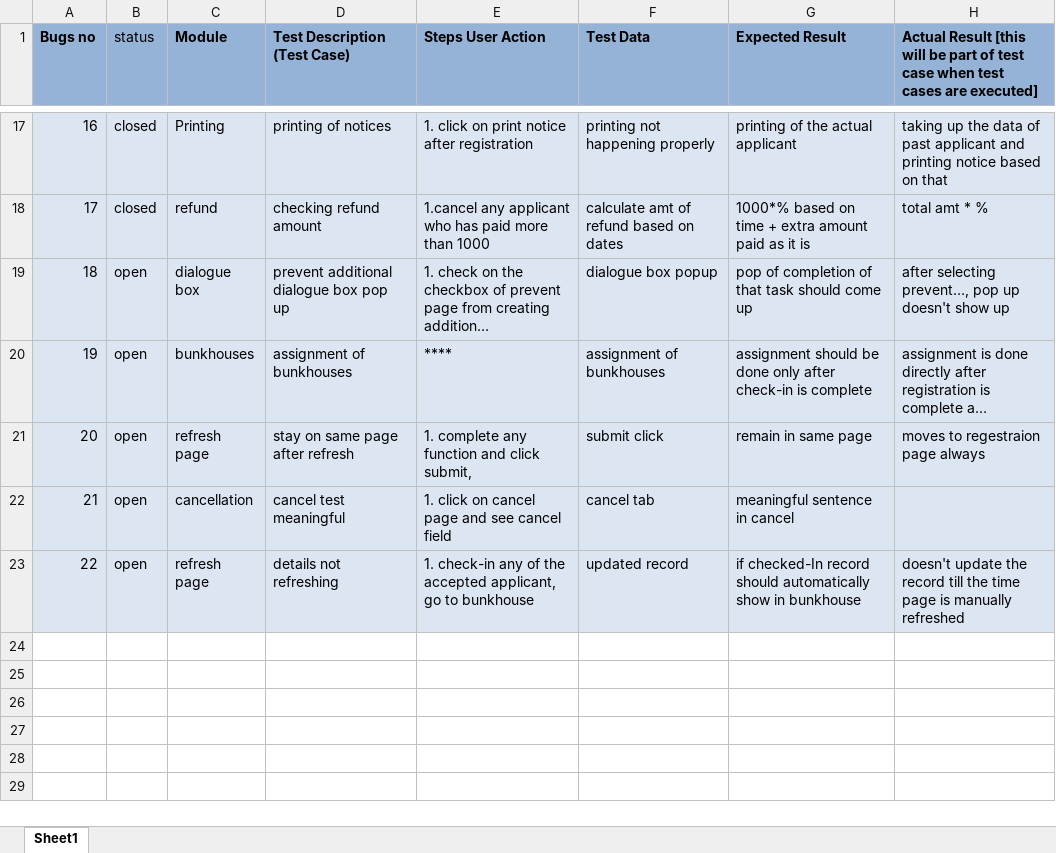
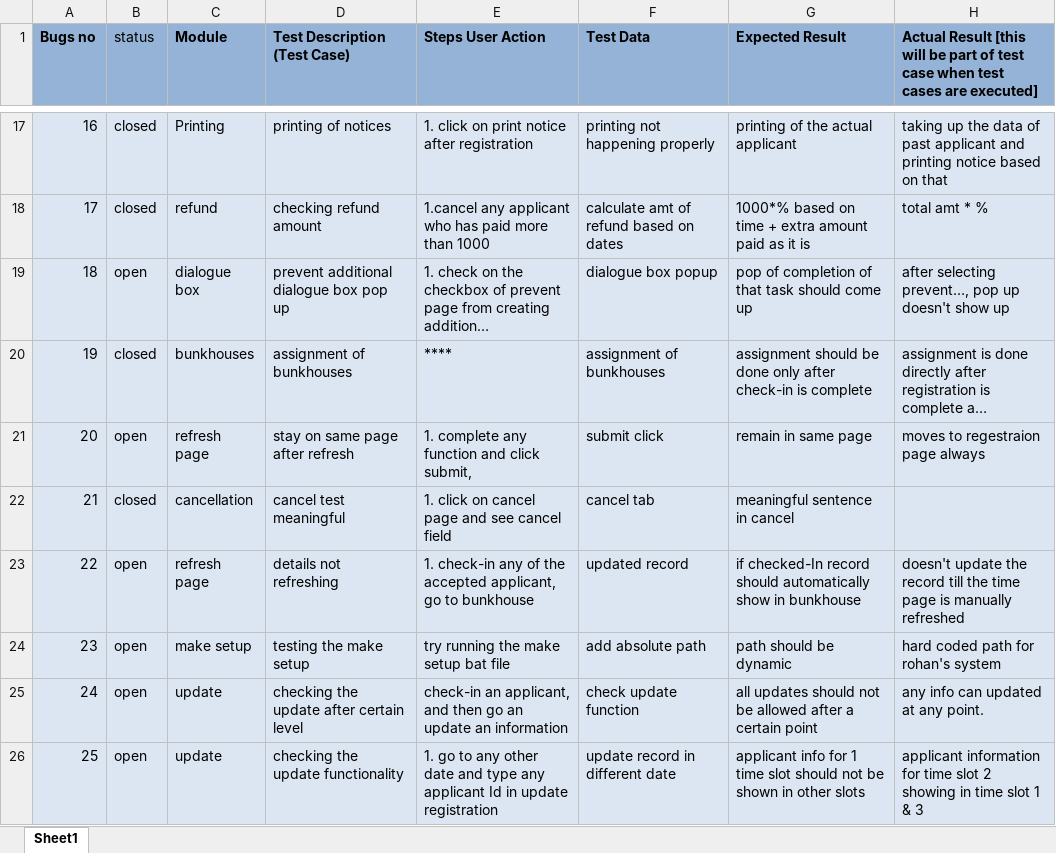
Before and after one commit to karbmk/CGU_software_development, an Excel workbook: Gila_Breath_Camp/Documents/gila-breath-test-cases.xlsx, sheet Sheet1, drawn as a sheet; only a part is shown, gaps mark what is left out; long unchanged cells end in …; values as stored, in another font and other column widths than the file's, no borders; the diff names each change by its address in the sheet, - before the commit and + after, or states it on an @@ line.

Commit message:
added bugs and updated make_setup python
Signed-off-by: Jemin <jemin272@gmail.com>

```diff
--- a/Gila_Breath_Camp/Documents/gila-breath-test-cases.xlsx (sheet Sheet1)
+++ b/Gila_Breath_Camp/Documents/gila-breath-test-cases.xlsx (sheet Sheet1)
-B20 (status): open
+B20 (status): closed
-B22 (status): open
+B22 (status): closed
+row 24: 23 | open | make setup | testing the make setup | try running the make setup bat file | add absolute path | path should be dynamic | hard coded path for rohan's system
+row 25: 24 | open | update | checking the update after certain level | check-in an applicant, and then go an update an information | check update function | all updates should not be allowed after a certain point | any info can updated at any point.
+row 26: 25 | open | update | checking the update functionality | 1. go to any other date and type any applicant Id in update registration | update record in different date | applicant info for 1 time slot should not be shown in other slots | applicant information for time slot 2 showing in time slot 1 & 3
```
Also changed, not shown: 3 other files.
